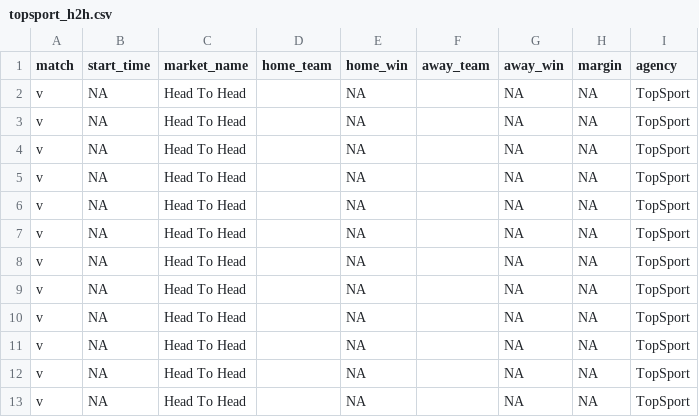
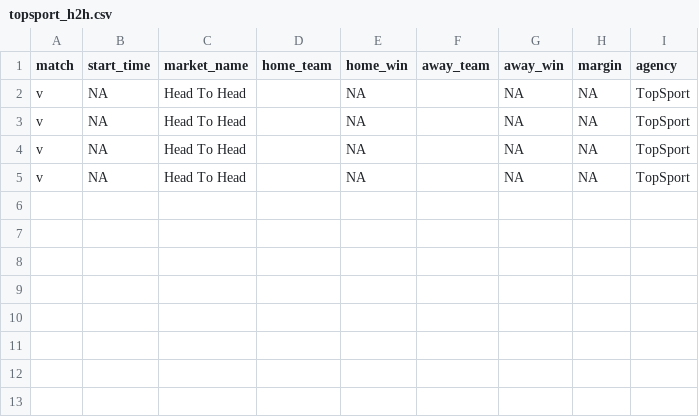
Before and after one commit to jamesbrown1417/NBL, a CSV file: Data/scraped_odds/topsport_h2h.csv, drawn as a sheet; the diff names each change by its address in the sheet, - before the commit and + after, or states it on an @@ line.

```diff
--- a/Data/scraped_odds/topsport_h2h.csv
+++ b/Data/scraped_odds/topsport_h2h.csv
-row 6: v | NA | Head To Head |  | NA |  | NA | NA | TopSport
-row 7: v | NA | Head To Head |  | NA |  | NA | NA | TopSport
-row 8: v | NA | Head To Head |  | NA |  | NA | NA | TopSport
-row 9: v | NA | Head To Head |  | NA |  | NA | NA | TopSport
-row 10: v | NA | Head To Head |  | NA |  | NA | NA | TopSport
-row 11: v | NA | Head To Head |  | NA |  | NA | NA | TopSport
-row 12: v | NA | Head To Head |  | NA |  | NA | NA | TopSport
-row 13: v | NA | Head To Head |  | NA |  | NA | NA | TopSport
```
Also changed, not shown: Data/scraped_odds/betright_h2h.csv, Data/scraped_odds/bluebet_h2h.csv, 14 other files.
